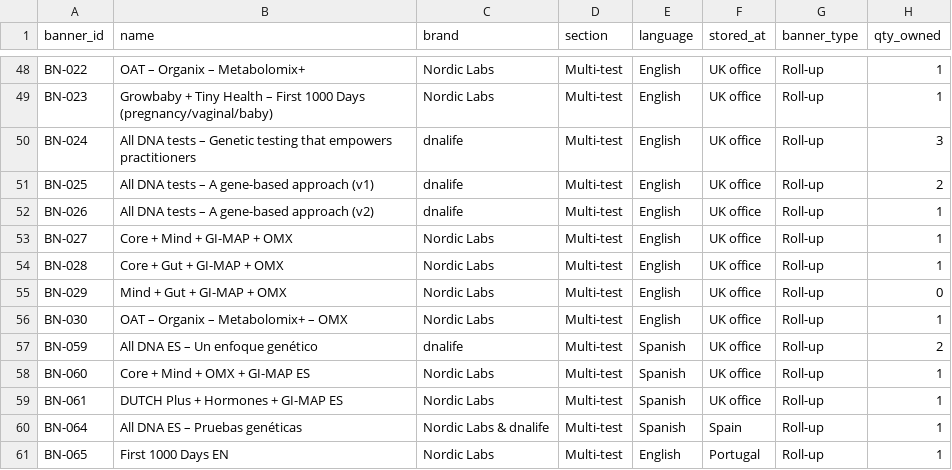
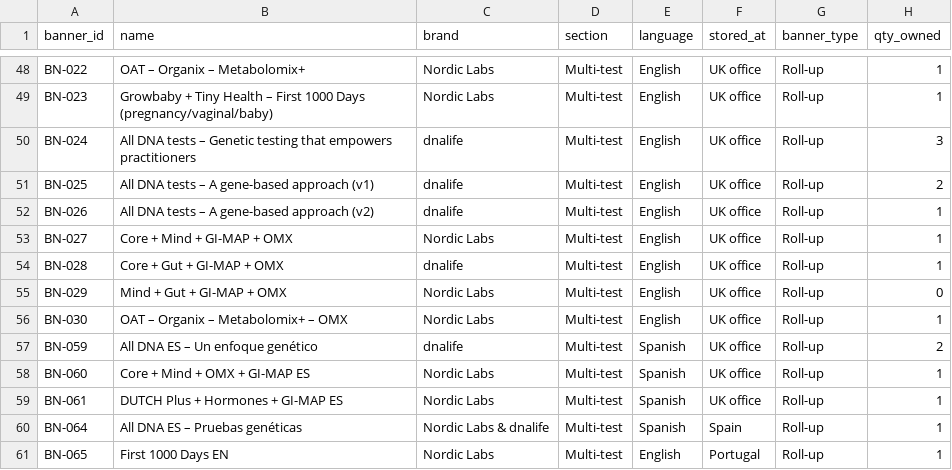
Before and after one commit to NordicDesign2/event-materials-catalogue, a CSV file: data/banners.csv, drawn as a sheet; only a part is shown, gaps mark what is left out; the diff names each change by its address in the sheet, - before the commit and + after, or states it on an @@ line.

```diff
--- a/data/banners.csv
+++ b/data/banners.csv
-C54 (brand): Nordic Labs
+C54 (brand): dnalife
```
Also changed, not shown: data/kitlists.csv, 1 other file.
